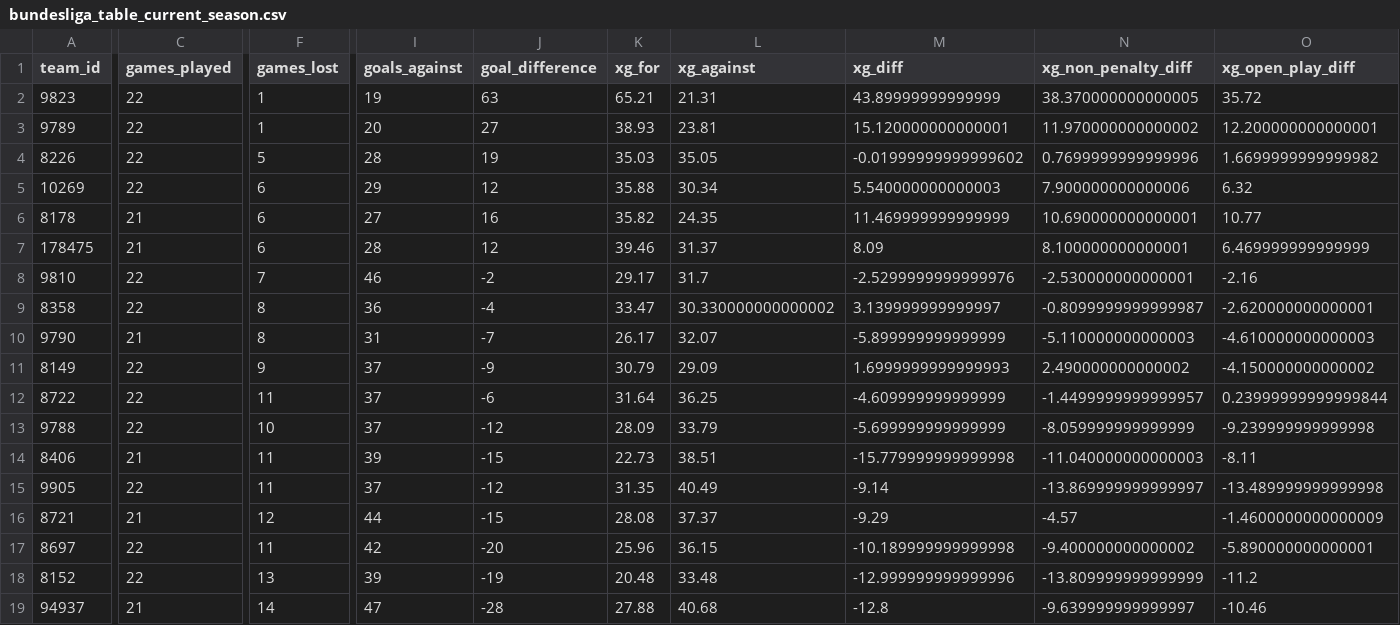
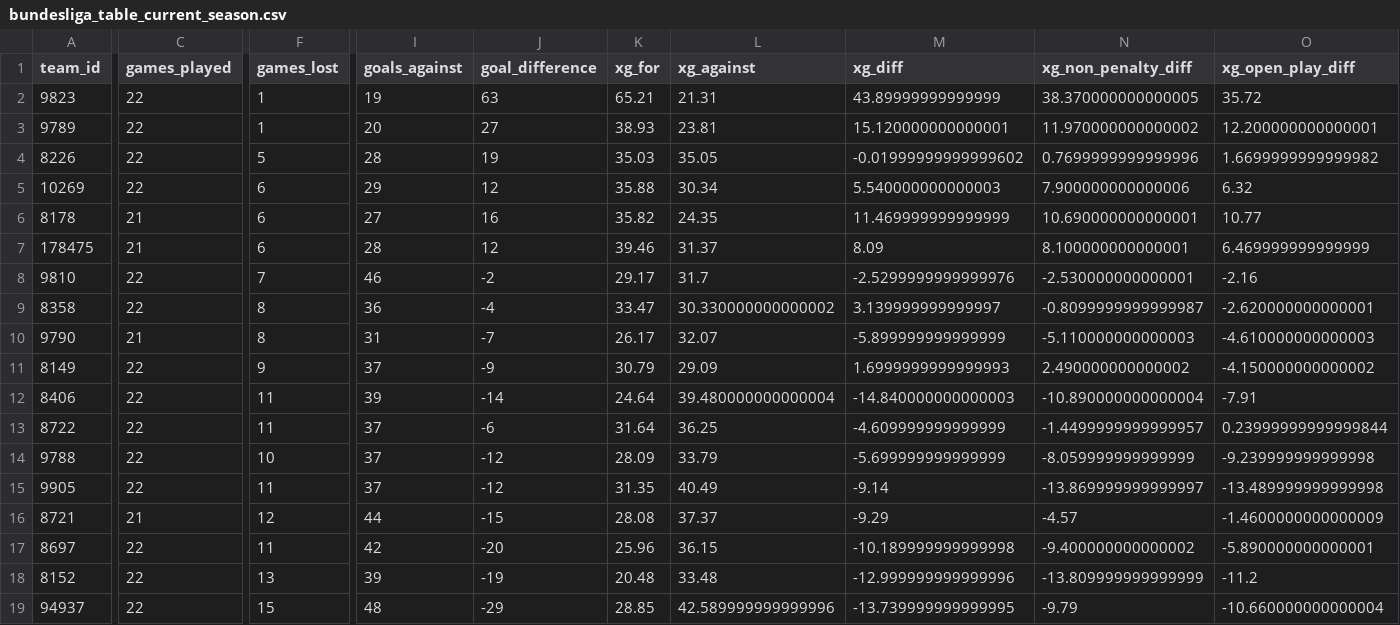
Before and after one commit to johnknightstats/johnknightstats.github.io, a CSV file: docs/dashboards/pl-table/bundesliga_table_current_season.csv, drawn as a sheet; only a part is shown, gaps mark what is left out; removed rows and columns are numbered as before the commit, all else as after; rows hold the shown columns only; the diff covers the shown part only; the diff names each change by its address in the sheet, - before the commit and + after, or states it on an @@ line.

Commit message:
Refresh dashboards

```diff
--- a/docs/dashboards/pl-table/bundesliga_table_current_season.csv
+++ b/docs/dashboards/pl-table/bundesliga_table_current_season.csv
+row 12: 8406 | 22 | 11 | 39 | -14 | 24.64 | 39.480000000000004 | -14.840000000000003 | -10.890000000000004 | -7.91
-row 14: 8406 | 21 | 11 | 39 | -15 | 22.73 | 38.51 | -15.779999999999998 | -11.040000000000003 | -8.11
-C19 (games_played): 21
+C19 (games_played): 22
-F19 (games_lost): 14
+F19 (games_lost): 15
-I19 (goals_against): 47
+I19 (goals_against): 48
-J19 (goal_difference): -28
+J19 (goal_difference): -29
-K19 (xg_for): 27.88
+K19 (xg_for): 28.85
-L19 (xg_against): 40.68
+L19 (xg_against): 42.589999999999996
-M19 (xg_diff): -12.8
+M19 (xg_diff): -13.739999999999995
-N19 (xg_non_penalty_diff): -9.639999999999997
+N19 (xg_non_penalty_diff): -9.79
-O19 (xg_open_play_diff): -10.46
+O19 (xg_open_play_diff): -10.660000000000004
```
Also changed, not shown: 3 edited cells elsewhere in this file, docs/dashboards/pl-table/ligue_1_table_current_season.csv, 13 other files.
